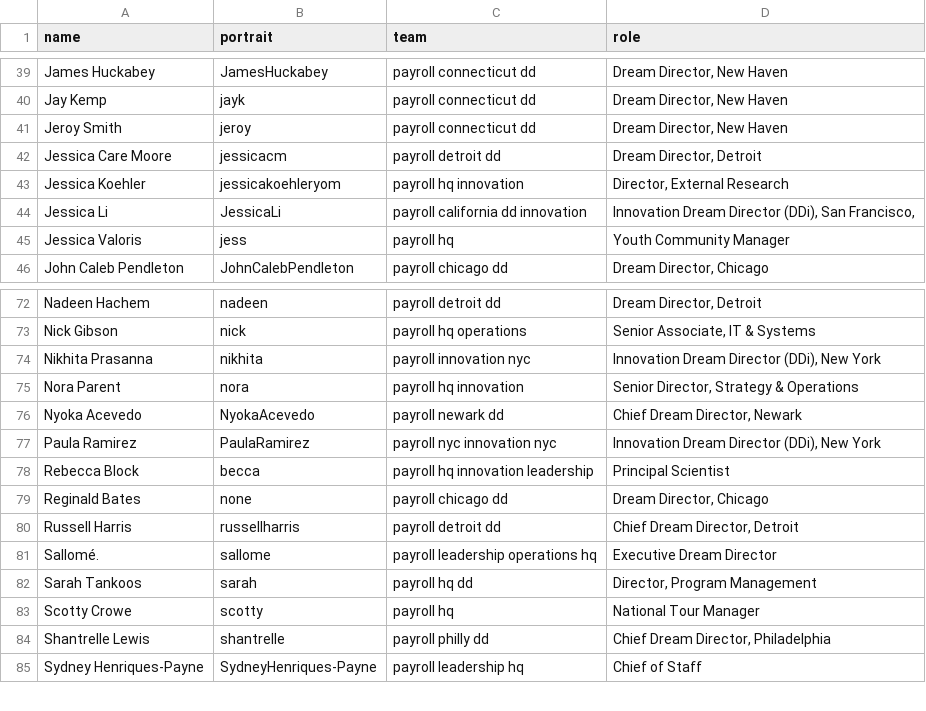
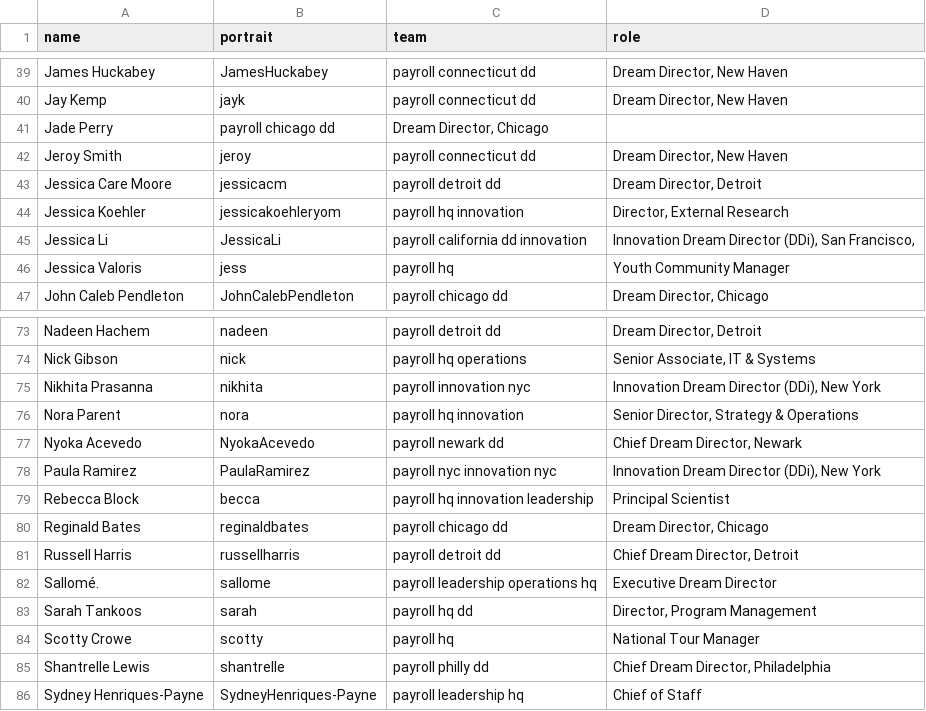
Before and after one commit to futureproject/futureproject.github.com, a CSV file: _data/team.csv, drawn as a sheet; only a part is shown, gaps mark what is left out.

Commit message:
Update team.csv

```diff
--- a/_data/team.csv
+++ b/_data/team.csv
@@ -40,2 +40,3 @@ James Huckabey,JamesHuckabey,payroll connecticut dd,"Dream Director, New Haven"
 Jay Kemp,jayk,payroll connecticut dd,"Dream Director, New Haven "
+Jade Perry,payroll chicago dd,"Dream Director, Chicago"
 Jeroy Smith,jeroy,payroll connecticut dd,"Dream Director, New Haven "
@@ -78,3 +79,3 @@ Paula Ramirez,PaulaRamirez,payroll nyc innovation nyc,"Innovation Dream Director
 Rebecca Block,becca,payroll hq innovation leadership,Principal Scientist
-Reginald Bates,none,payroll chicago dd,"Dream Director, Chicago"
+Reginald Bates,reginaldbates,payroll chicago dd,"Dream Director, Chicago"
 Russell Harris,russellharris,payroll detroit dd,"Chief Dream Director, Detroit"
```
